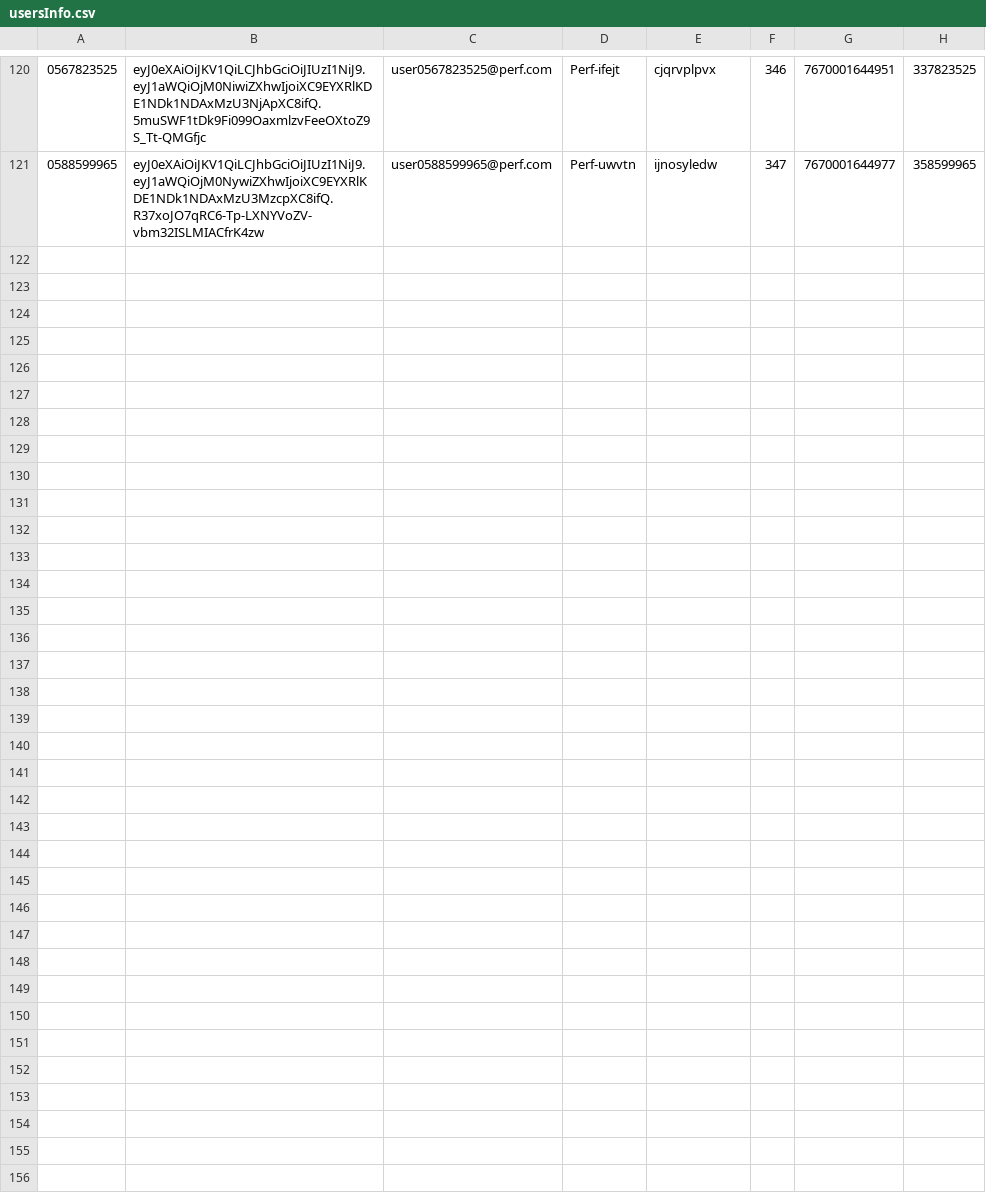
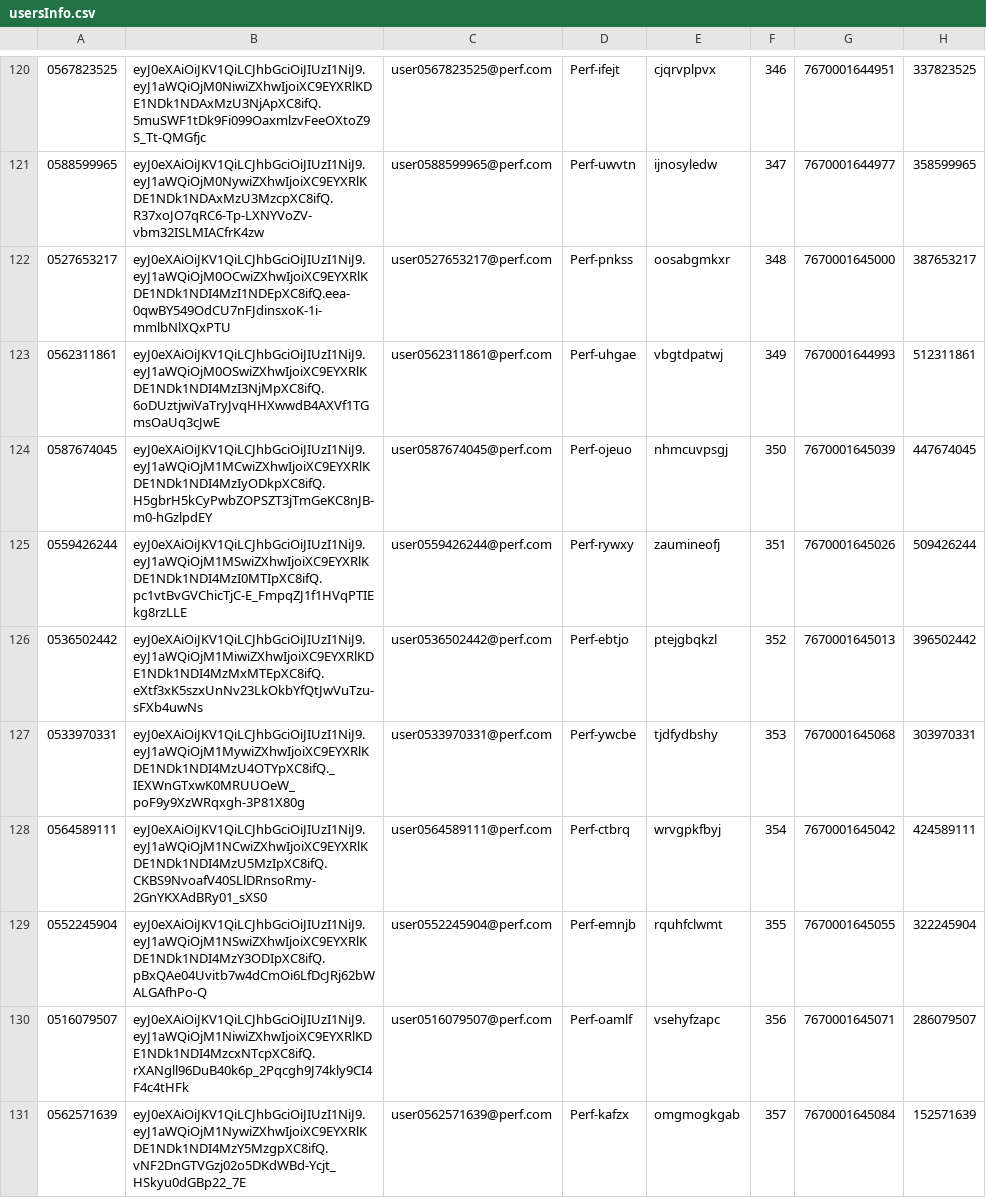
Before and after one commit to hodkashtan/pazJmeter, a CSV file: bin/usersInfo.csv, drawn as a sheet; only a part is shown, gaps mark what is left out; the diff covers the shown part only; the diff names each change by its address in the sheet, - before the commit and + after, or states it on an @@ line.

```diff
--- a/bin/usersInfo.csv
+++ b/bin/usersInfo.csv
+row 122: 0527653217 | eyJ0eXAiOiJKV1QiLCJhbGciOiJIUzI1NiJ9.eyJ1aWQiOjM0OCwiZXhwIjoiXC9EYXRlKDE1NDk1NDI4MzI1NDEpXC8ifQ.eea-0qwBY549OdCU7nFJdinsxoK-1i-mmlbNlXQxPTU | user0527653217@perf.com | Perf-pnkss | oosabgmkxr | 348 | 7670001645000 | 387653217
+row 123: 0562311861 | eyJ0eXAiOiJKV1QiLCJhbGciOiJIUzI1NiJ9.eyJ1aWQiOjM0OSwiZXhwIjoiXC9EYXRlKDE1NDk1NDI4MzI3NjMpXC8ifQ.6oDUztjwiVaTryJvqHHXwwdB4AXVf1TGmsOaUq3cJwE | user0562311861@perf.com | Perf-uhgae | vbgtdpatwj | 349 | 7670001644993 | 512311861
+row 124: 0587674045 | eyJ0eXAiOiJKV1QiLCJhbGciOiJIUzI1NiJ9.eyJ1aWQiOjM1MCwiZXhwIjoiXC9EYXRlKDE1NDk1NDI4MzIyODkpXC8ifQ.H5gbrH5kCyPwbZOPSZT3jTmGeKC8nJB-m0-hGzlpdEY | user0587674045@perf.com | Perf-ojeuo | nhmcuvpsgj | 350 | 7670001645039 | 447674045
+row 125: 0559426244 | eyJ0eXAiOiJKV1QiLCJhbGciOiJIUzI1NiJ9.eyJ1aWQiOjM1MSwiZXhwIjoiXC9EYXRlKDE1NDk1NDI4MzI0MTIpXC8ifQ.pc1vtBvGVChicTjC-E_FmpqZJ1f1HVqPTIEkg8rzLLE | user0559426244@perf.com | Perf-rywxy | zaumineofj | 351 | 7670001645026 | 509426244
+row 126: 0536502442 | eyJ0eXAiOiJKV1QiLCJhbGciOiJIUzI1NiJ9.eyJ1aWQiOjM1MiwiZXhwIjoiXC9EYXRlKDE1NDk1NDI4MzMxMTEpXC8ifQ.eXtf3xK5szxUnNv23LkOkbYfQtJwVuTzu-sFXb4uwNs | user0536502442@perf.com | Perf-ebtjo | ptejgbqkzl | 352 | 7670001645013 | 396502442
+row 127: 0533970331 | eyJ0eXAiOiJKV1QiLCJhbGciOiJIUzI1NiJ9.eyJ1aWQiOjM1MywiZXhwIjoiXC9EYXRlKDE1NDk1NDI4MzU4OTYpXC8ifQ._IEXWnGTxwK0MRUUOeW_poF9y9XzWRqxgh-3P81X80g | user0533970331@perf.com | Perf-ywcbe | tjdfydbshy | 353 | 7670001645068 | 303970331
+row 128: 0564589111 | eyJ0eXAiOiJKV1QiLCJhbGciOiJIUzI1NiJ9.eyJ1aWQiOjM1NCwiZXhwIjoiXC9EYXRlKDE1NDk1NDI4MzU5MzIpXC8ifQ.CKBS9NvoafV40SLlDRnsoRmy-2GnYKXAdBRy01_sXS0 | user0564589111@perf.com | Perf-ctbrq | wrvgpkfbyj | 354 | 7670001645042 | 424589111
+row 129: 0552245904 | eyJ0eXAiOiJKV1QiLCJhbGciOiJIUzI1NiJ9.eyJ1aWQiOjM1NSwiZXhwIjoiXC9EYXRlKDE1NDk1NDI4MzY3ODIpXC8ifQ.pBxQAe04Uvitb7w4dCmOi6LfDcJRj62bWALGAfhPo-Q | user0552245904@perf.com | Perf-emnjb | rquhfclwmt | 355 | 7670001645055 | 322245904
+row 130: 0516079507 | eyJ0eXAiOiJKV1QiLCJhbGciOiJIUzI1NiJ9.eyJ1aWQiOjM1NiwiZXhwIjoiXC9EYXRlKDE1NDk1NDI4MzcxNTcpXC8ifQ.rXANgll96DuB40k6p_2Pqcgh9J74kly9CI4F4c4tHFk | user0516079507@perf.com | Perf-oamlf | vsehyfzapc | 356 | 7670001645071 | 286079507
+row 131: 0562571639 | eyJ0eXAiOiJKV1QiLCJhbGciOiJIUzI1NiJ9.eyJ1aWQiOjM1NywiZXhwIjoiXC9EYXRlKDE1NDk1NDI4MzY5MzgpXC8ifQ.vNF2DnGTVGzj02o5DKdWBd-Ycjt_HSkyu0dGBp22_7E | user0562571639@perf.com | Perf-kafzx | omgmogkgab | 357 | 7670001645084 | 152571639
```
Also changed, not shown: 10 added rows elsewhere in this file, bin/Summary.csv, 9 other files.
